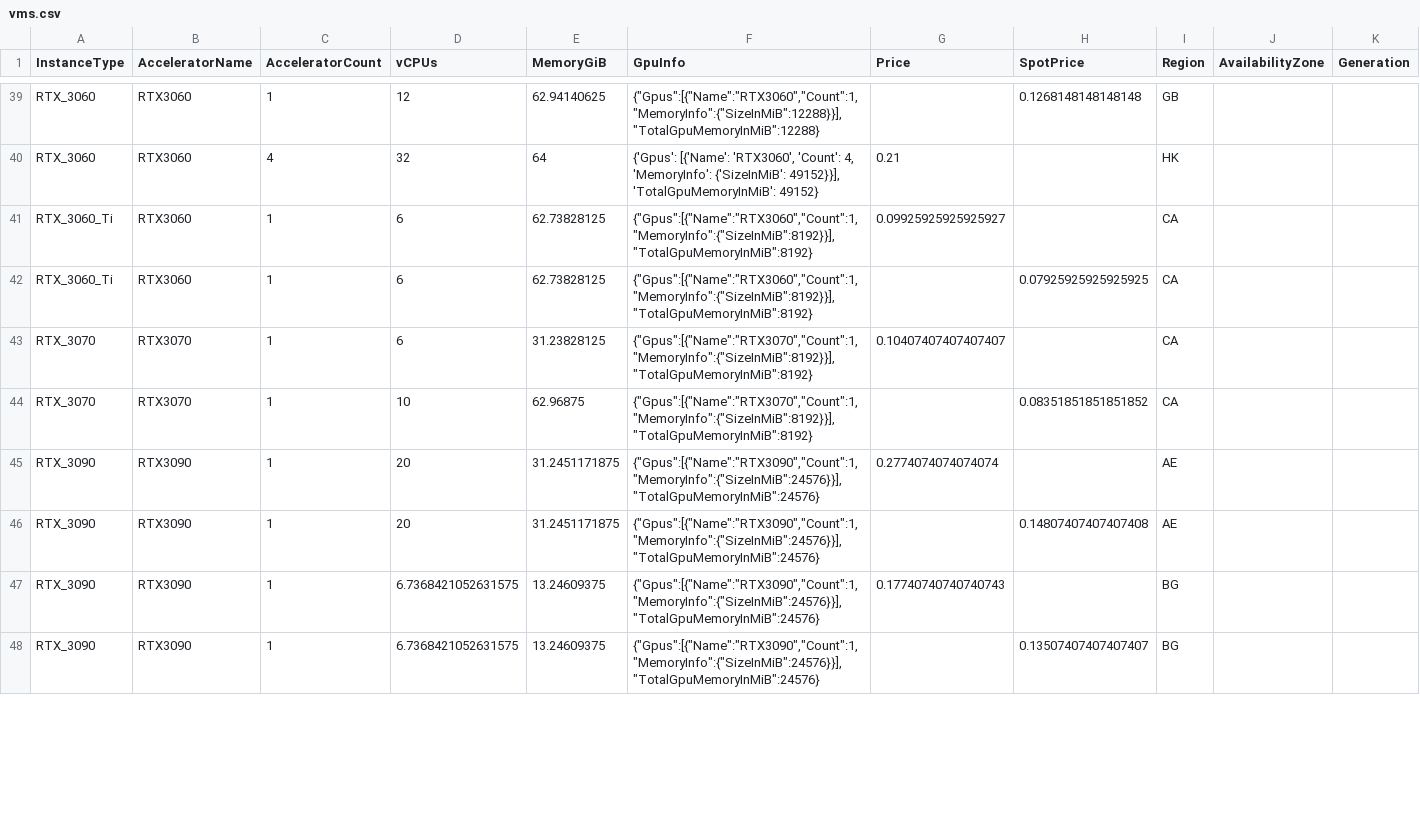
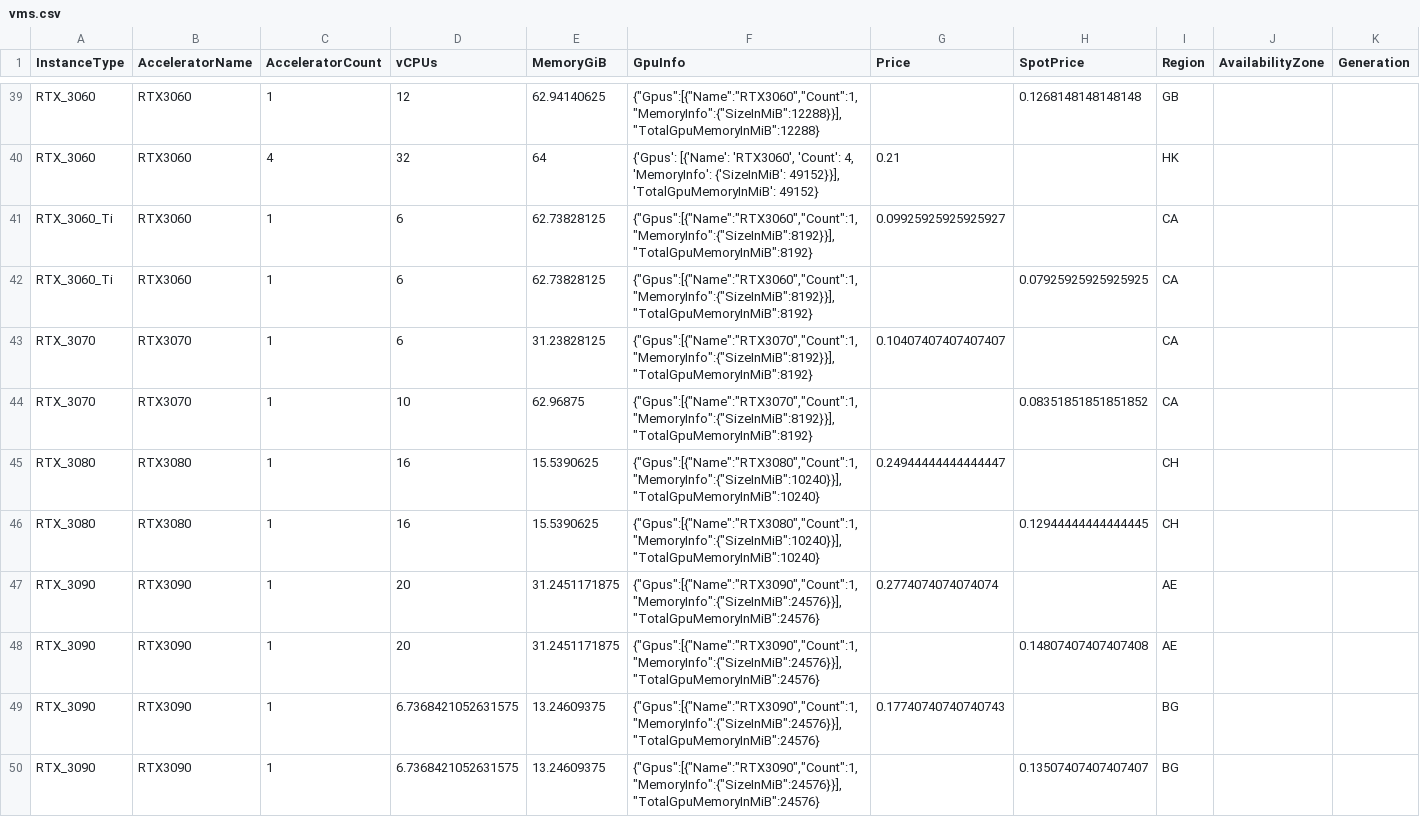
Before and after one commit to anycloud-sh/catalog, a CSV file: vast/vms.csv, drawn as a sheet; only a part is shown, gaps mark what is left out; rows hold the shown columns only; the diff covers the shown part only; the diff names each change by its address in the sheet, - before the commit and + after, or states it on an @@ line.

```diff
--- a/vast/vms.csv
+++ b/vast/vms.csv
+row 45: RTX_3080 | RTX3080 | 1 | 16 | 15.5390625 | {"Gpus":[{"Name":"RTX3080","Count":1,"MemoryInfo":{"SizeInMiB":10240}}],"TotalGpuMemoryInMiB":10240} | 0.24944444444444447 |  | CH
+row 46: RTX_3080 | RTX3080 | 1 | 16 | 15.5390625 | {"Gpus":[{"Name":"RTX3080","Count":1,"MemoryInfo":{"SizeInMiB":10240}}],"TotalGpuMemoryInMiB":10240} |  | 0.12944444444444445 | CH
```
Also changed, not shown: 2 added rows and 44 edited cells elsewhere in this file, 2 other files.
